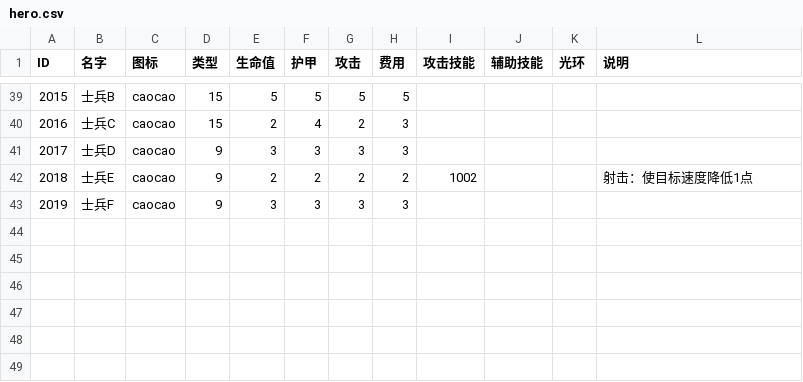
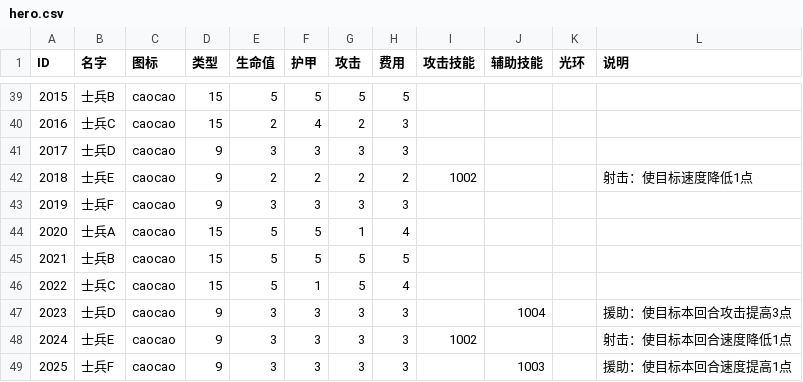
Before and after one commit to PenpenLi/FinalWar_data, a CSV file: csv/hero.csv, drawn as a sheet; only a part is shown, gaps mark what is left out; the diff names each change by its address in the sheet, - before the commit and + after, or states it on an @@ line.

```diff
--- a/csv/hero.csv
+++ b/csv/hero.csv
+row 44: 2020 | 士兵A | caocao | 15 | 5 | 5 | 1 | 4
+row 45: 2021 | 士兵B | caocao | 15 | 5 | 5 | 5 | 5
+row 46: 2022 | 士兵C | caocao | 15 | 5 | 1 | 5 | 4
+row 47: 2023 | 士兵D | caocao | 9 | 3 | 3 | 3 | 3 |  | 1004 |  | 援助：使目标本回合攻击提高3点
+row 48: 2024 | 士兵E | caocao | 9 | 3 | 3 | 3 | 3 | 1002 |  |  | 射击：使目标本回合速度降低1点
+row 49: 2025 | 士兵F | caocao | 9 | 3 | 3 | 3 | 3 |  | 1003 |  | 援助：使目标本回合速度提高1点
```
Also changed, not shown: csv/aura.csv, csv/battle.csv, 2 other files.
